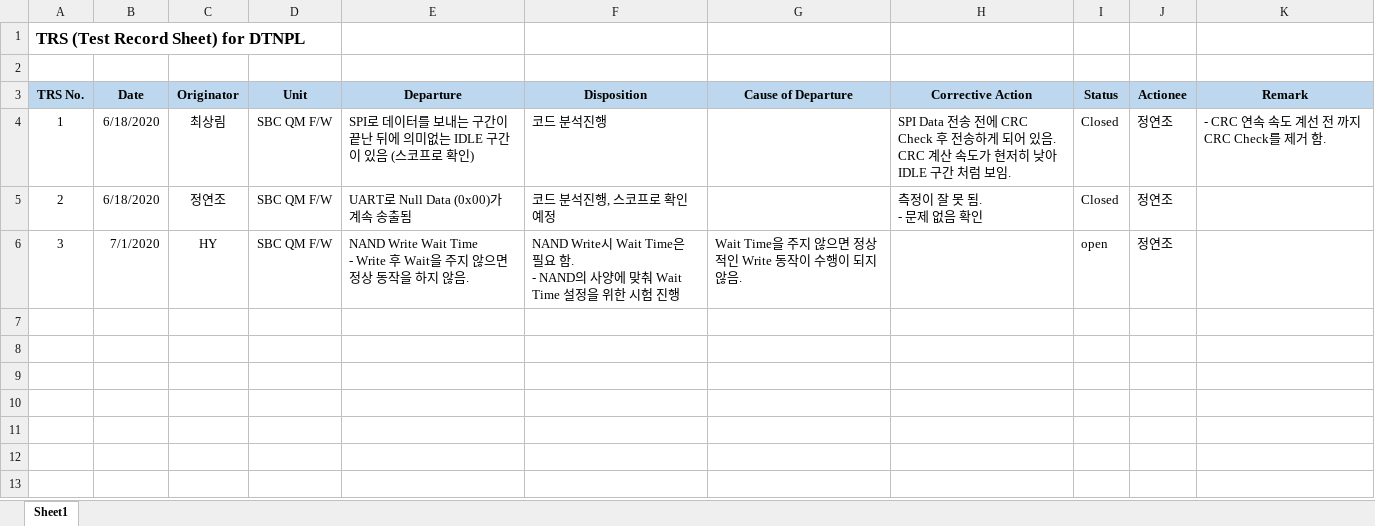
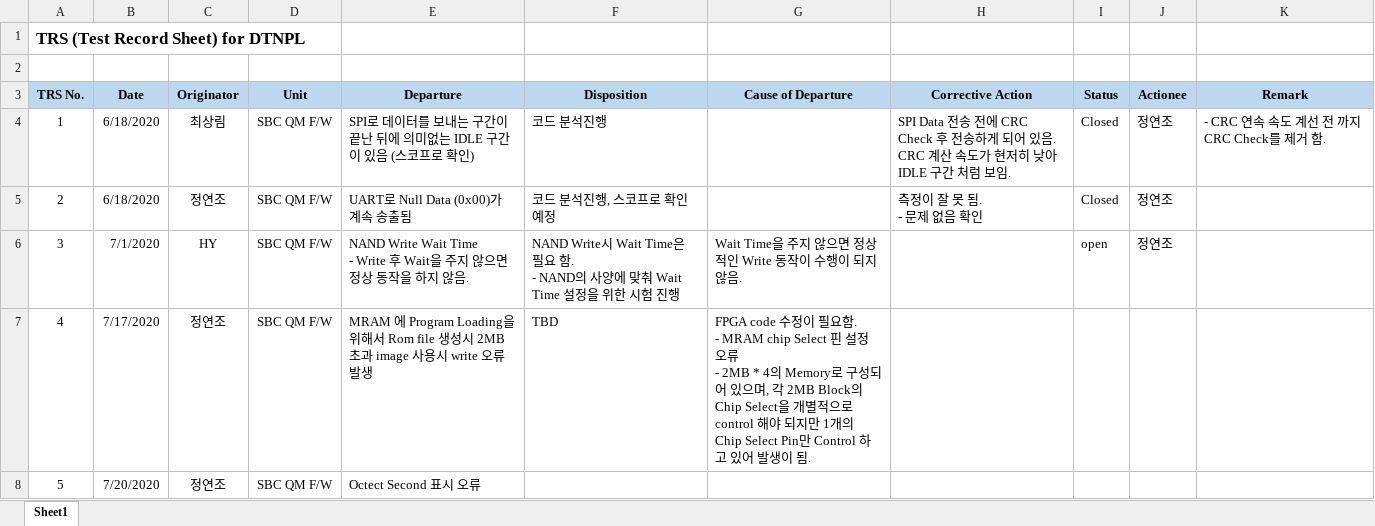
Before and after one commit to ds1hvh/Dev-Docu, an Excel workbook: DTNPL/DTNPL TRS_20200618A.xlsx, sheet Sheet1, drawn as a sheet; values as stored, in another font and other column widths than the file's, no borders; ↵ is a line break in a cell; the diff names each change by its address in the sheet, - before the commit and + after, or states it on an @@ line.

Commit message:
Update DTNPL TRS_20200618A.xlsx

```diff
--- a/DTNPL/DTNPL TRS_20200618A.xlsx (sheet Sheet1)
+++ b/DTNPL/DTNPL TRS_20200618A.xlsx (sheet Sheet1)
+row 7: 4 | 7/17/2020 | 정연조 | SBC QM F/W | MRAM 에 Program Loading을 위해서 Rom file 생성시 2MB 초과 image 사용시 write 오류 발생 | TBD | FPGA code 수정이 필요함. ↵ - MRAM chip Select 핀 설정 오류 ↵ - 2MB * 4의 Memory로 구성되어 있으며, 각 2MB Block의 Chip Select을 개별적으로 control 해야 되지만 1개의 Chip Select Pin만 Control 하고 있어 발생이 됨.
+row 8: 5 | 7/20/2020 | 정연조 | SBC QM F/W | Octect Second 표시 오류
```
